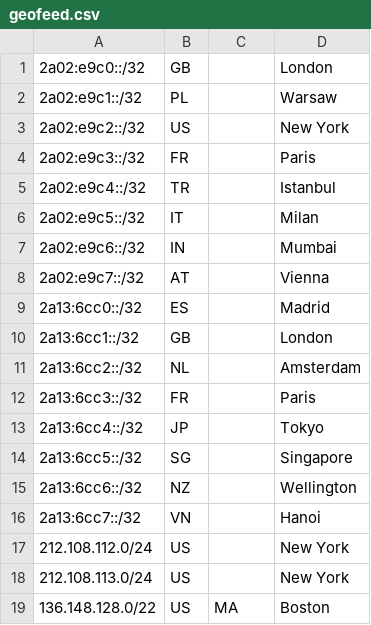
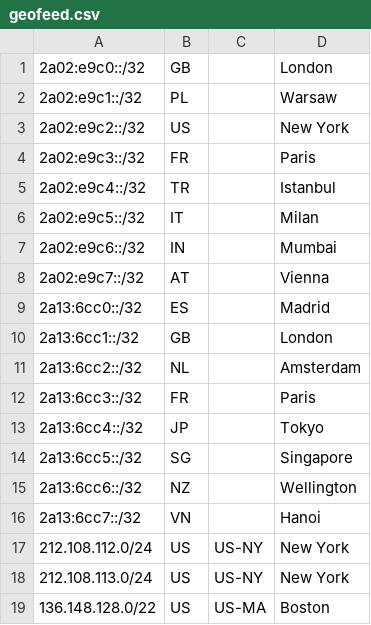
Before and after one commit to Kestasandr/Manding-Data-Venture, a CSV file: files/geofeed.csv, drawn as a sheet.

Commit message:
Update geofeed.csv

```diff
--- a/files/geofeed.csv
+++ b/files/geofeed.csv
@@ -16,4 +16,4 @@
 2a13:6cc7::/32,VN,,Hanoi,
-212.108.112.0/24,US,,New York,
-212.108.113.0/24,US,,New York,
-136.148.128.0/22,US,MA,Boston,
+212.108.112.0/24,US,US-NY,New York,
+212.108.113.0/24,US,US-NY,New York,
+136.148.128.0/22,US,US-MA,Boston,
```
